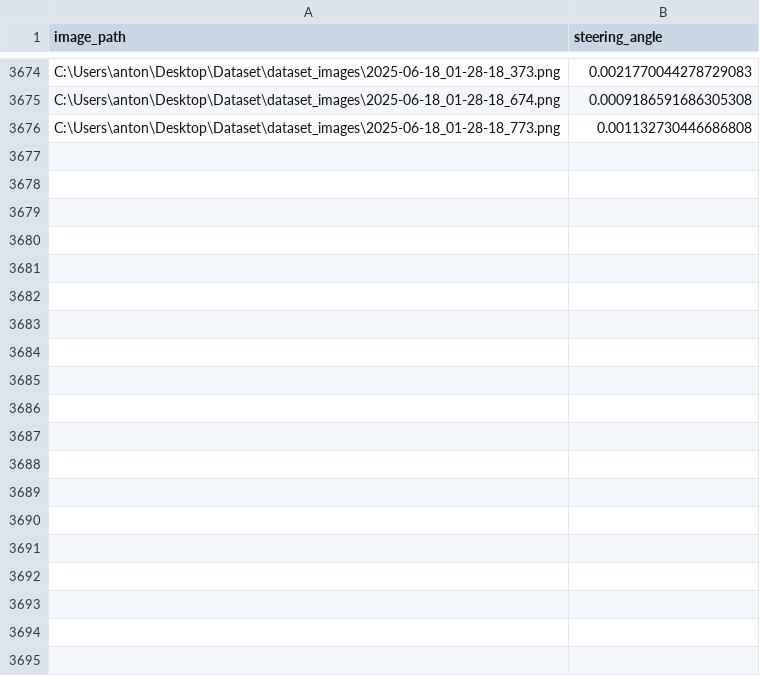
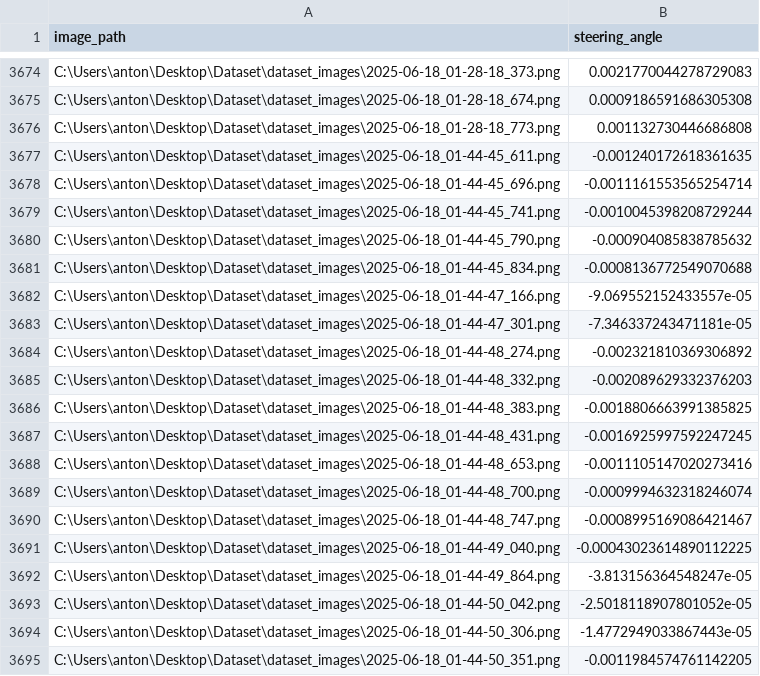
Before and after one commit to A01796592/Navegacion-autonoma, a CSV file: Dataset/dataset_labels.csv, drawn as a sheet; only a part is shown, gaps mark what is left out; the diff covers the shown part only.

```diff
--- a/Dataset/dataset_labels.csv
+++ b/Dataset/dataset_labels.csv
@@ -3676 +3676,20 @@ C:\Users\anton\Desktop\Dataset\dataset_images\2025-06-18_01-28-18_674.png,0.0009
 C:\Users\anton\Desktop\Dataset\dataset_images\2025-06-18_01-28-18_773.png,0.001132730446686808
+C:\Users\anton\Desktop\Dataset\dataset_images\2025-06-18_01-44-45_611.png,-0.001240172618361635
+C:\Users\anton\Desktop\Dataset\dataset_images\2025-06-18_01-44-45_696.png,-0.0011161553565254714
+C:\Users\anton\Desktop\Dataset\dataset_images\2025-06-18_01-44-45_741.png,-0.0010045398208729244
+C:\Users\anton\Desktop\Dataset\dataset_images\2025-06-18_01-44-45_790.png,-0.000904085838785632
+C:\Users\anton\Desktop\Dataset\dataset_images\2025-06-18_01-44-45_834.png,-0.0008136772549070688
+C:\Users\anton\Desktop\Dataset\dataset_images\2025-06-18_01-44-47_166.png,-9.069552152433557e-05
+C:\Users\anton\Desktop\Dataset\dataset_images\2025-06-18_01-44-47_301.png,-7.346337243471181e-05
+C:\Users\anton\Desktop\Dataset\dataset_images\2025-06-18_01-44-48_274.png,-0.002321810369306892
+C:\Users\anton\Desktop\Dataset\dataset_images\2025-06-18_01-44-48_332.png,-0.002089629332376203
+C:\Users\anton\Desktop\Dataset\dataset_images\2025-06-18_01-44-48_383.png,-0.0018806663991385825
+C:\Users\anton\Desktop\Dataset\dataset_images\2025-06-18_01-44-48_431.png,-0.0016925997592247245
+C:\Users\anton\Desktop\Dataset\dataset_images\2025-06-18_01-44-48_653.png,-0.0011105147020273416
+C:\Users\anton\Desktop\Dataset\dataset_images\2025-06-18_01-44-48_700.png,-0.0009994632318246074
+C:\Users\anton\Desktop\Dataset\dataset_images\2025-06-18_01-44-48_747.png,-0.0008995169086421467
+C:\Users\anton\Desktop\Dataset\dataset_images\2025-06-18_01-44-49_040.png,-0.00043023614890112225
+C:\Users\anton\Desktop\Dataset\dataset_images\2025-06-18_01-44-49_864.png,-3.813156364548247e-05
+C:\Users\anton\Desktop\Dataset\dataset_images\2025-06-18_01-44-50_042.png,-2.5018118907801052e-05
+C:\Users\anton\Desktop\Dataset\dataset_images\2025-06-18_01-44-50_306.png,-1.4772949033867443e-05
+C:\Users\anton\Desktop\Dataset\dataset_images\2025-06-18_01-44-50_351.png,-0.0011984574761142205
```
Also changed, not shown: 9 added rows elsewhere in this file, 28 other files.
